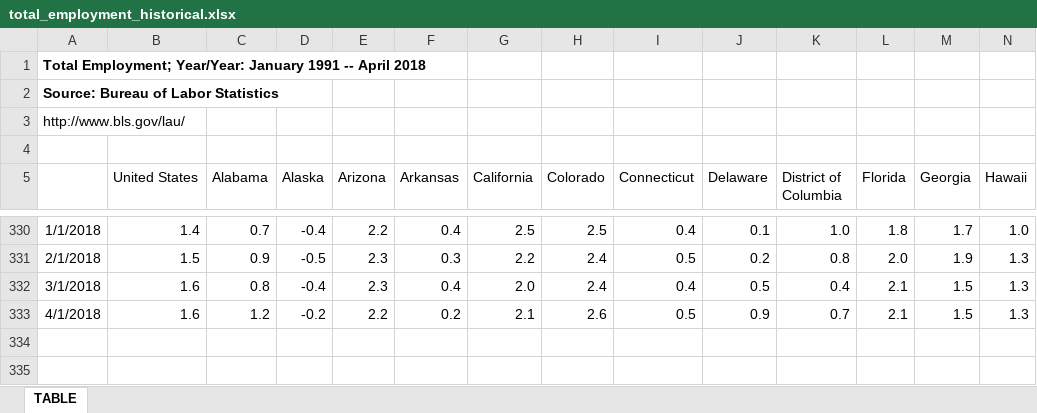
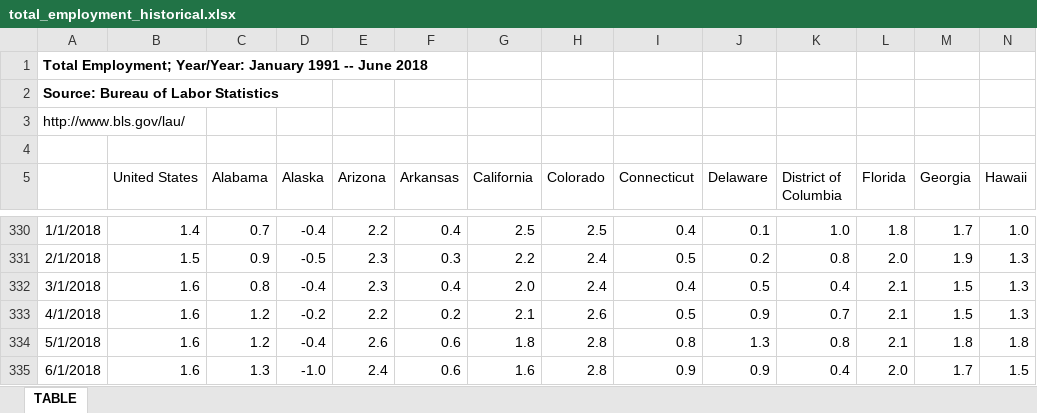
Before and after one commit to UrbanInstitute/state-economic-monitor, an Excel workbook: data/historical/source/total_employment_historical.xlsx, sheet TABLE, drawn as a sheet; only a part is shown, gaps mark what is left out; values as stored, in another font and other column widths than the file's, no borders; rows hold the shown columns only; the diff names each change by its address in the sheet, - before the commit and + after, or states it on an @@ line.

```diff
--- a/data/historical/source/total_employment_historical.xlsx (sheet TABLE)
+++ b/data/historical/source/total_employment_historical.xlsx (sheet TABLE)
-A1: …1991 -- April 2018
+A1: …1991 -- June 2018
+row 334: 5/1/2018 | 1.6 | 1.2 | -0.4 | 2.6 | 0.6 | 1.8 | 2.8 | 0.8 | 1.3 | 0.8 | 2.1 | 1.8 | 1.8
+row 335: 6/1/2018 | 1.6 | 1.3 | -1.0 | 2.4 | 0.6 | 1.6 | 2.8 | 0.9 | 0.9 | 0.4 | 2.0 | 1.7 | 1.5
```
Also changed, not shown: data/historical/source/earnings_historical.xlsx, data/historical/source/gov_employment_historical.xlsx, 44 other files.
